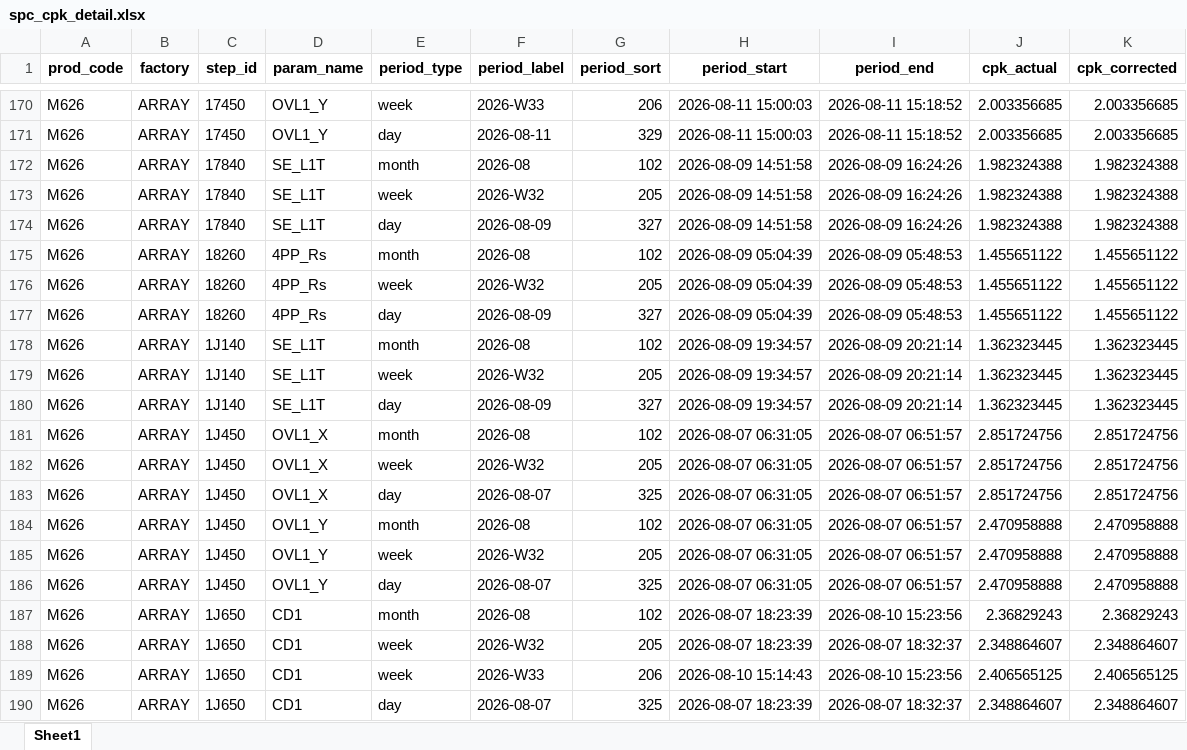
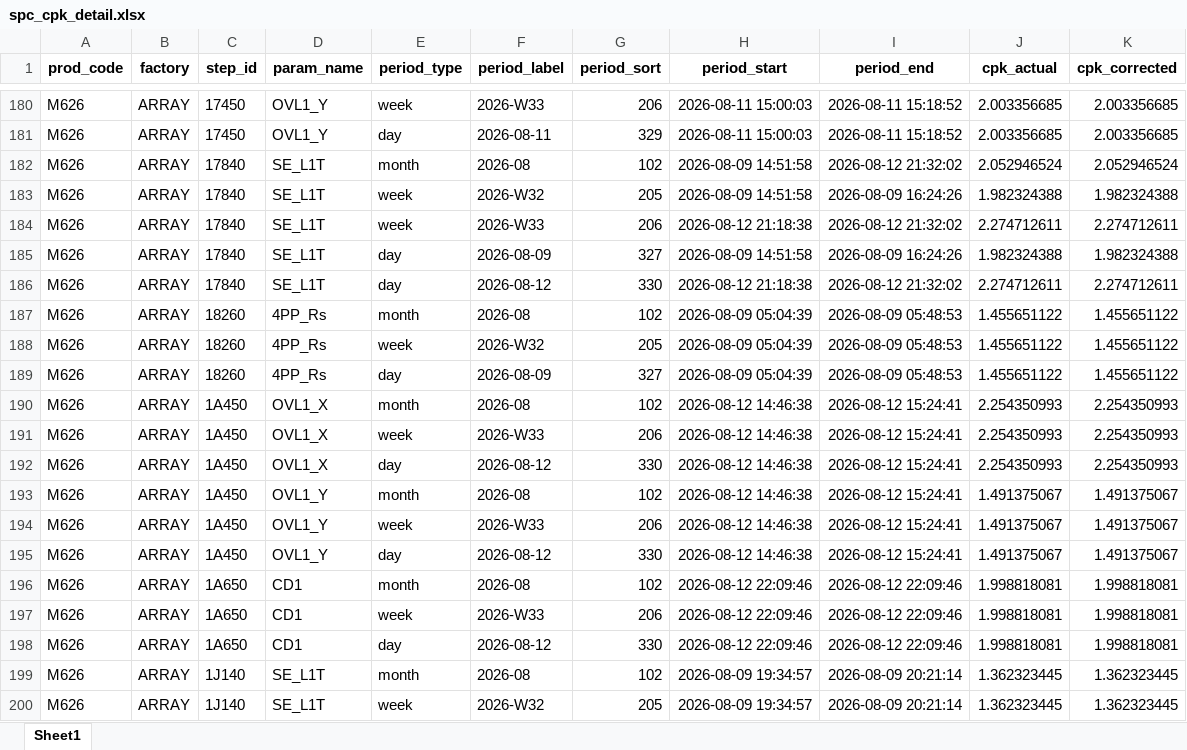
Before and after one commit to wzygio/vivo-project, an Excel workbook: resources/M626/spc_cpk_detail.xlsx, sheet Sheet1, drawn as a sheet; only a part is shown, gaps mark what is left out; the shorter side is filled out with more unchanged rows; values as stored, in another font and other column widths than the file's, no borders; addresses are those after the commit; the diff covers the shown part only; the diff names each change by its address in the sheet, - before the commit and + after, or states it on an @@ line.

```diff
--- a/resources/M626/spc_cpk_detail.xlsx (sheet Sheet1)
+++ b/resources/M626/spc_cpk_detail.xlsx (sheet Sheet1)
-I182 (period_end): 2026-08-09 16:24:26
+I182 (period_end): 2026-08-12 21:32:02
-J182 (cpk_actual): 1.982324388
+J182 (cpk_actual): 2.052946524
-K182 (cpk_corrected): 1.982324388
+K182 (cpk_corrected): 2.052946524
+row 184: M626 | ARRAY | 17840 | SE_L1T | week | 2026-W33 | 206 | 2026-08-12 21:18:38 | 2026-08-12 21:32:02 | 2.274712611 | 2.274712611
+row 186: M626 | ARRAY | 17840 | SE_L1T | day | 2026-08-12 | 330 | 2026-08-12 21:18:38 | 2026-08-12 21:32:02 | 2.274712611 | 2.274712611
+row 190: M626 | ARRAY | 1A450 | OVL1_X | month | 2026-08 | 102 | 2026-08-12 14:46:38 | 2026-08-12 15:24:41 | 2.254350993 | 2.254350993
+row 191: M626 | ARRAY | 1A450 | OVL1_X | week | 2026-W33 | 206 | 2026-08-12 14:46:38 | 2026-08-12 15:24:41 | 2.254350993 | 2.254350993
+row 192: M626 | ARRAY | 1A450 | OVL1_X | day | 2026-08-12 | 330 | 2026-08-12 14:46:38 | 2026-08-12 15:24:41 | 2.254350993 | 2.254350993
+row 193: M626 | ARRAY | 1A450 | OVL1_Y | month | 2026-08 | 102 | 2026-08-12 14:46:38 | 2026-08-12 15:24:41 | 1.491375067 | 1.491375067
+row 194: M626 | ARRAY | 1A450 | OVL1_Y | week | 2026-W33 | 206 | 2026-08-12 14:46:38 | 2026-08-12 15:24:41 | 1.491375067 | 1.491375067
+row 195: M626 | ARRAY | 1A450 | OVL1_Y | day | 2026-08-12 | 330 | 2026-08-12 14:46:38 | 2026-08-12 15:24:41 | 1.491375067 | 1.491375067
+row 196: M626 | ARRAY | 1A650 | CD1 | month | 2026-08 | 102 | 2026-08-12 22:09:46 | 2026-08-12 22:09:46 | 1.998818081 | 1.998818081
+row 197: M626 | ARRAY | 1A650 | CD1 | week | 2026-W33 | 206 | 2026-08-12 22:09:46 | 2026-08-12 22:09:46 | 1.998818081 | 1.998818081
+row 198: M626 | ARRAY | 1A650 | CD1 | day | 2026-08-12 | 330 | 2026-08-12 22:09:46 | 2026-08-12 22:09:46 | 1.998818081 | 1.998818081
```
Also changed, not shown: 10 added rows and 24 edited cells elsewhere in this sheet, resources/M626/ctq/spc_sheet_oos_decoration.xlsx, resources/M626/ctq/spc_sheet_oos_detail.xlsx, 46 other files.
